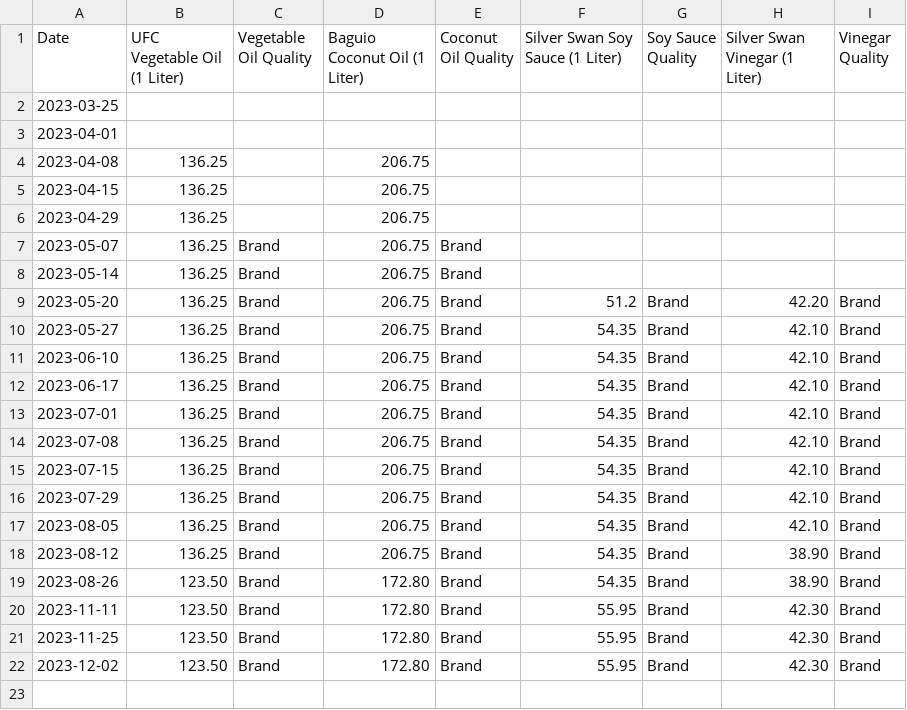
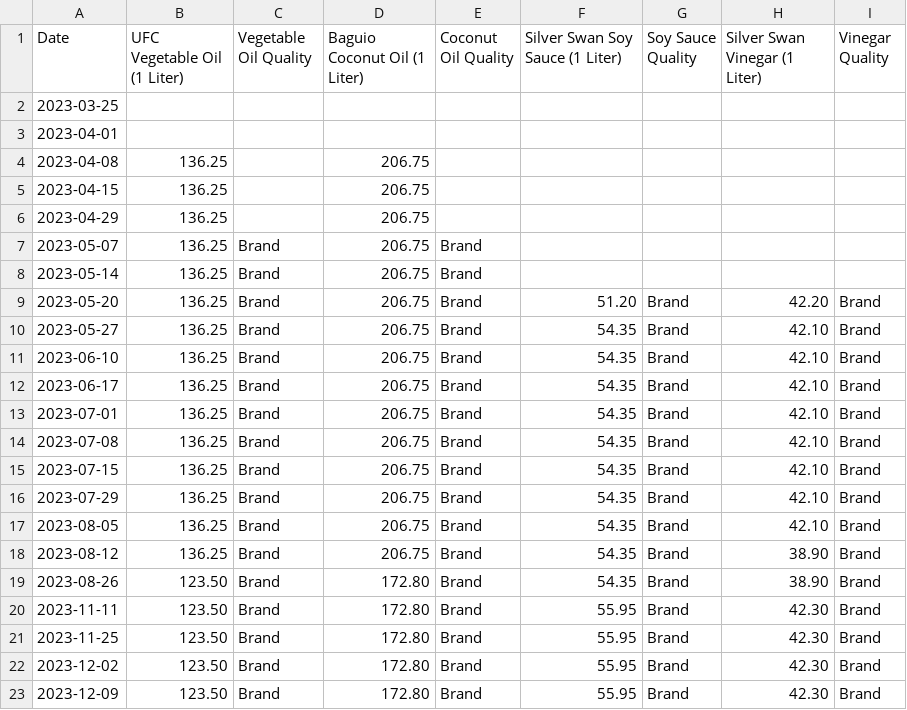
Before and after one commit to Evanna456/Market-Prices-of-Basic-Goods-in-Iligan-City-Philippines, a CSV file: data/Oil and Sauce.csv, drawn as a sheet; the diff names each change by its address in the sheet, - before the commit and + after, or states it on an @@ line.

Commit message:
update data

```diff
--- a/data/Oil and Sauce.csv
+++ b/data/Oil and Sauce.csv
-F9 (Silver Swan Soy Sauce (1 Liter)): 51.2
+F9 (Silver Swan Soy Sauce (1 Liter)): 51.20
+row 23: 2023-12-09 | 123.50 | Brand | 172.80 | Brand | 55.95 | Brand | 42.30 | Brand
```
Also changed, not shown: data/Meat.csv, data/Spices.csv, 3 other files.
